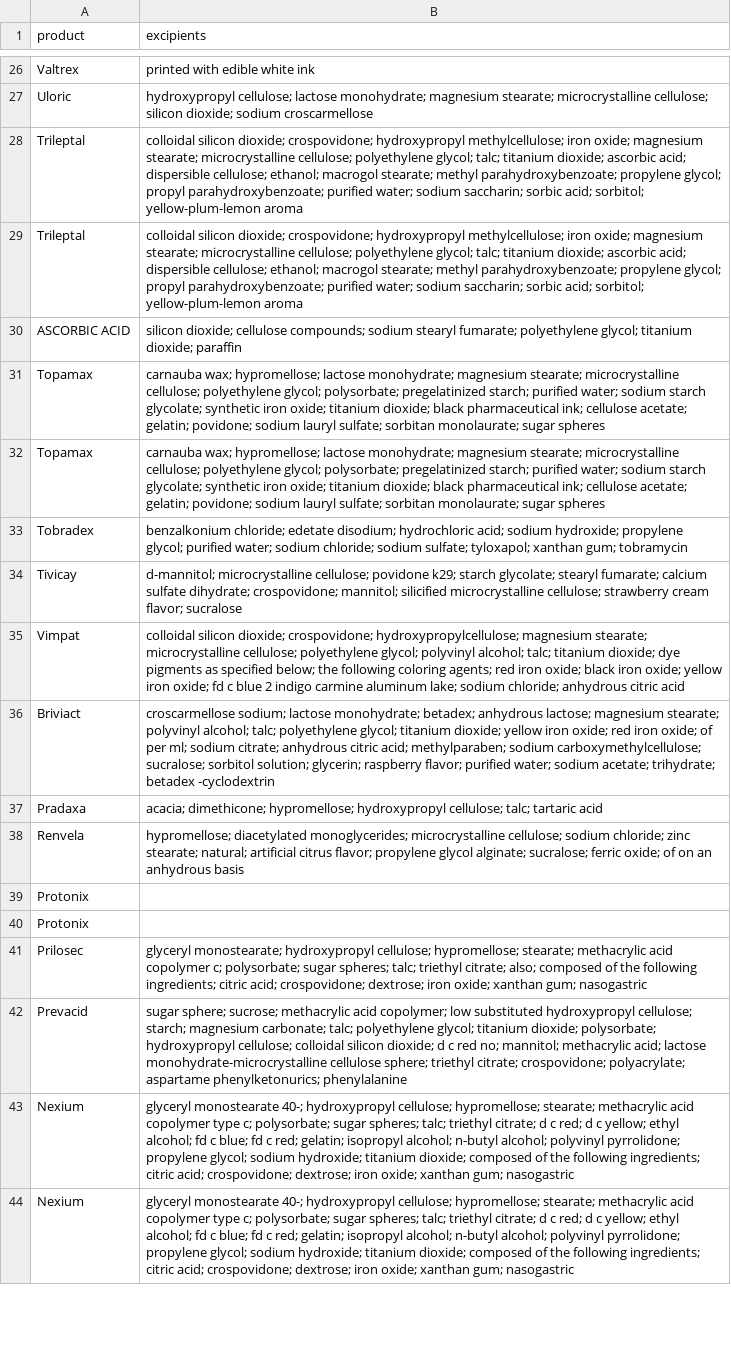
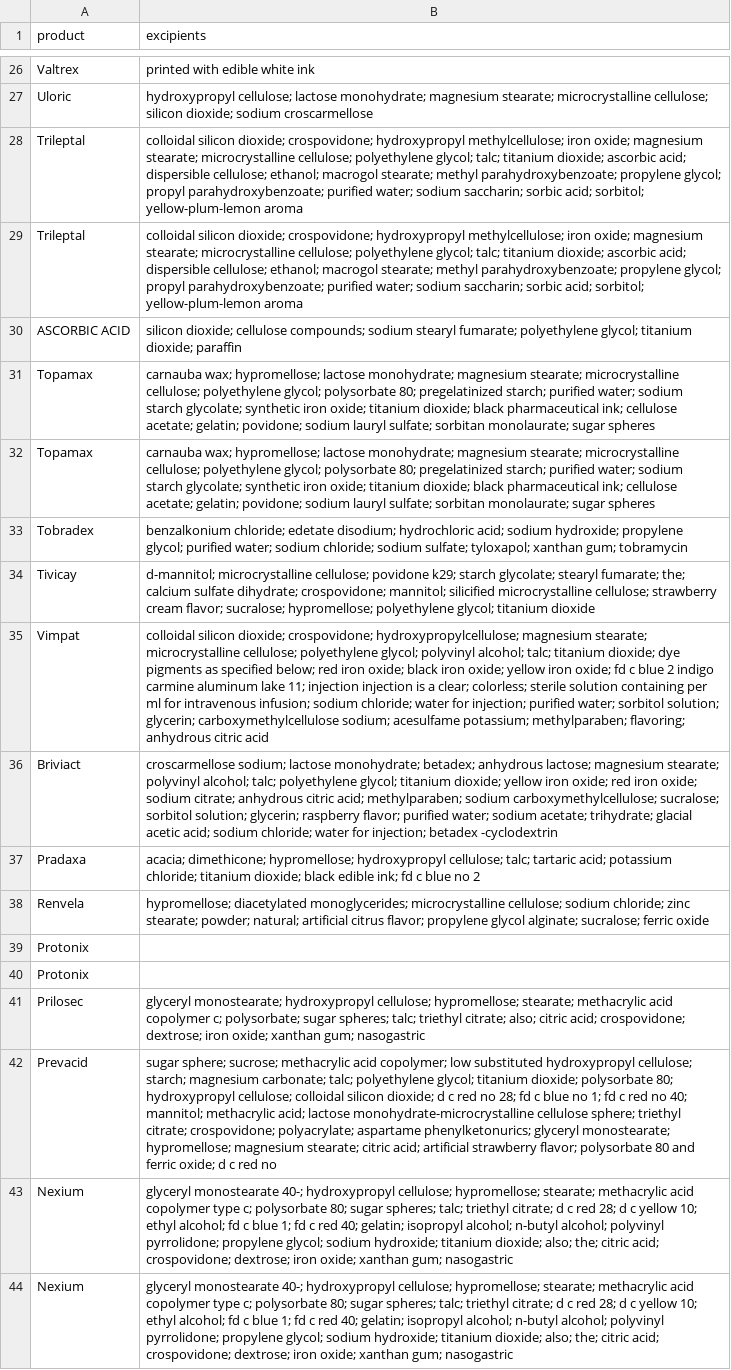
Before and after one commit to fulfly/drug-test, a CSV file: drug_excipients.csv, drawn as a sheet; only a part is shown, gaps mark what is left out; the diff covers the shown part only; the diff names each change by its address in the sheet, - before the commit and + after, or states it on an @@ line.

Commit message:
Improve excipient parsing for multi-sentence lists

```diff
--- a/drug_excipients.csv
+++ b/drug_excipients.csv
-B31:B32 (excipients): …polyethylene glycol; polysorbate; pregelatinized starch;…
+B31:B32 (excipients): …polyethylene glycol; polysorbate 80; pregelatinized starch;…
-B34 (excipients): …stearyl fumarate; calcium sulfate dihydrate; crospovidone; mannitol; silicified microcrystalline cellulose; strawberry cream flavor; sucralose
+B34 (excipients): …stearyl fumarate; the; calcium sulfate dihydrate; crospovidone; mannitol; silicified microcrystalline cellulose; strawberry cream flavor; sucralose; hypromellose; polyethylene glycol; titanium dioxide
-B35 (excipients): …specified below; the following coloring agents; red iron oxide; black iron oxide; yellow iron oxide; fd c blue 2 indigo carmine aluminum lake; sodium chloride; anhydrous citric…
+B35 (excipients): …specified below; red iron oxide; black iron oxide; yellow iron oxide; fd c blue 2 indigo carmine aluminum lake 11; injection injection is a clear; colorless; sterile solution containing per ml for intravenous infusion; sodium chloride; water for injection; purified water; sorbitol solution; glycerin; carboxymethylcellulose sodium; acesulfame potassium; methylparaben; flavoring; anhydrous citric…
-B36 (excipients): …iron oxide; of per ml; sodium citrate; anhydrous citric acid; methylparaben; sodium carboxymethylcellulose; sucralose; sorbitol solution; glycerin; raspberry flavor; purified water; sodium acetate; trihydrate; betadex -cyclodextrin
+B36 (excipients): …iron oxide; sodium citrate; anhydrous citric acid; methylparaben; sodium carboxymethylcellulose; sucralose; sorbitol solution; glycerin; raspberry flavor; purified water; sodium acetate; trihydrate; glacial acetic acid; sodium chloride; water for injection; betadex -cyclodextrin
-B37 (excipients): …talc; tartaric acid
+B37 (excipients): …talc; tartaric acid; potassium chloride; titanium dioxide; black edible ink; fd c blue no 2
-B38 (excipients): …zinc stearate; natural; artificial citrus flavor; propylene glycol alginate; sucralose; ferric oxide; of on an anhydrous basis
+B38 (excipients): …zinc stearate; powder; natural; artificial citrus flavor; propylene glycol alginate; sucralose; ferric oxide
-B41 (excipients): …citrate; also; composed of the following ingredients; citric acid;…
+B41 (excipients): …citrate; also; citric acid;…
-B42 (excipients): …titanium dioxide; polysorbate; hydroxypropyl cellulose; colloidal silicon dioxide; d c red no; mannitol; methacrylic acid; lactose monohydrate-microcrystalline cellulose sphere; triethyl citrate; crospovidone; polyacrylate; aspartame phenylketonurics; phenylalanine
+B42 (excipients): …titanium dioxide; polysorbate 80; hydroxypropyl cellulose; colloidal silicon dioxide; d c red no 28; fd c blue no 1; fd c red no 40; mannitol; methacrylic acid; lactose monohydrate-microcrystalline cellulose sphere; triethyl citrate; crospovidone; polyacrylate; aspartame phenylketonurics; glyceryl monostearate; hypromellose; magnesium stearate; citric acid; artificial strawberry flavor; polysorbate 80 and ferric oxide; d c red no
-B43:B44 (excipients): …type c; polysorbate; sugar spheres; talc; triethyl citrate; d c red; d c yellow; ethyl alcohol; fd c blue; fd c red; gelatin; isopropyl alcohol; n-butyl alcohol; polyvinyl pyrrolidone; propylene glycol; sodium hydroxide; titanium dioxide; composed of the following ingredients; citric acid;…
+B43:B44 (excipients): …type c; polysorbate 80; sugar spheres; talc; triethyl citrate; d c red 28; d c yellow 10; ethyl alcohol; fd c blue 1; fd c red 40; gelatin; isopropyl alcohol; n-butyl alcohol; polyvinyl pyrrolidone; propylene glycol; sodium hydroxide; titanium dioxide; also; the; citric acid;…
```
Also changed, not shown: 73 edited cells elsewhere in this file, 1 other file.
